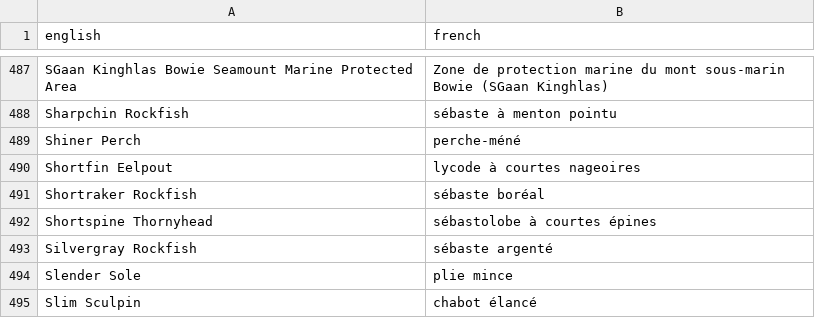
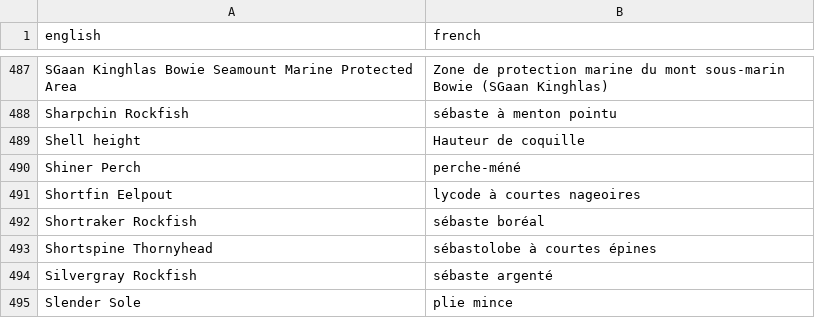
Before and after one commit to freyakeyser/rosetta_shell, a CSV file: terms.csv, drawn as a sheet; only a part is shown, gaps mark what is left out; the shorter side is filled out with more unchanged rows; the diff names each change by its address in the sheet, - before the commit and + after, or states it on an @@ line.

Commit message:
Update terms.csv

```diff
--- a/terms.csv
+++ b/terms.csv
+row 489: Shell height | Hauteur de coquille
```
